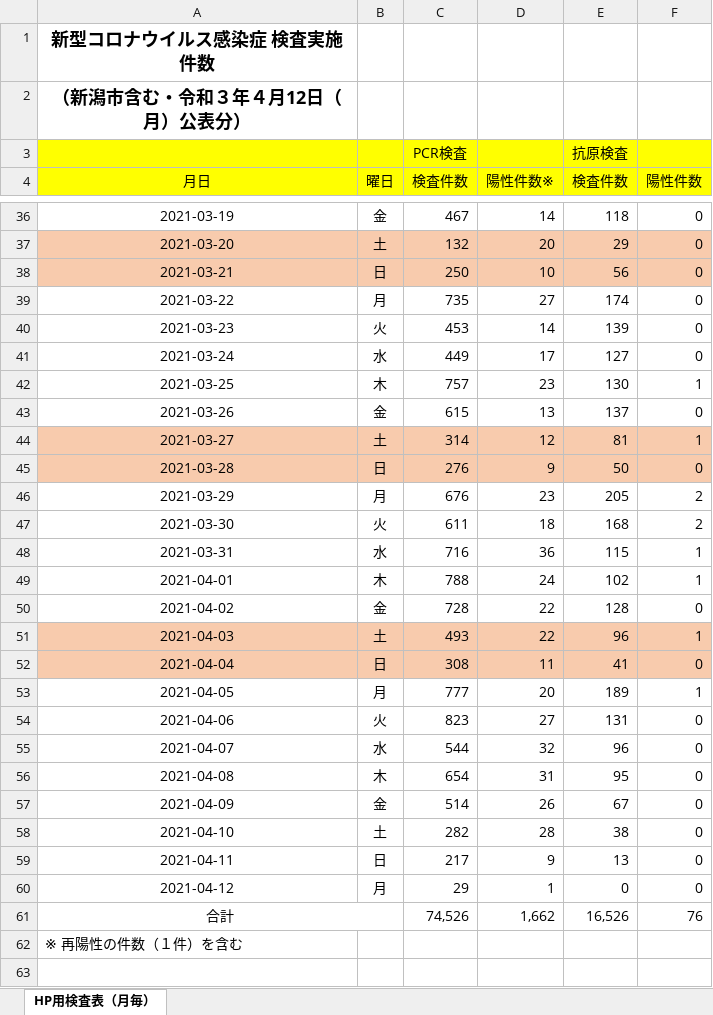
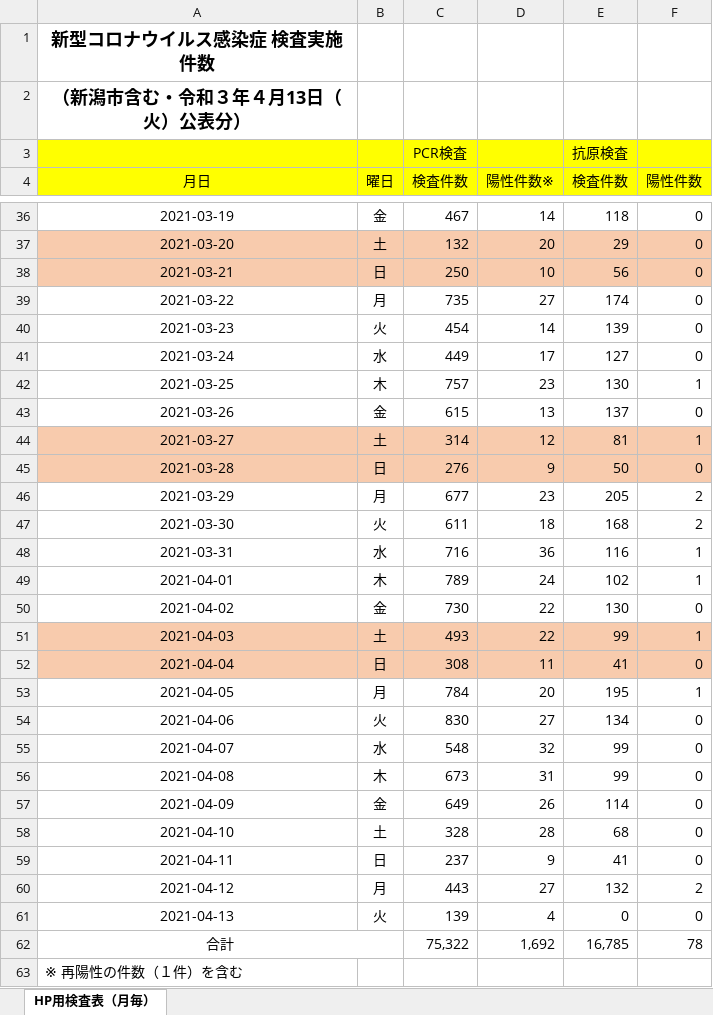
Before and after one commit to CodeForNiigata/covid19-data-niigata, an Excel workbook: dist/xlsx/150002_niigata_covid19_test.xlsx, sheet HP用検査表（月毎）, drawn as a sheet; only a part is shown, gaps mark what is left out; values as stored, in another font and other column widths than the file's, no borders; addresses are those after the commit; the diff names each change by its address in the sheet, - before the commit and + after, or states it on an @@ line.

```diff
--- a/dist/xlsx/150002_niigata_covid19_test.xlsx (sheet HP用検査表（月毎）)
+++ b/dist/xlsx/150002_niigata_covid19_test.xlsx (sheet HP用検査表（月毎）)
-A2 (月日): （新潟市含む・令和３年４月12日（月）公表分）
+A2 (月日): （新潟市含む・令和３年４月13日（火）公表分）
-C40 (検査件数): 453
+C40 (検査件数): 454
-C46 (検査件数): 676
+C46 (検査件数): 677
-E48 (検査件数): 115
+E48 (検査件数): 116
-C49 (検査件数): 788
+C49 (検査件数): 789
-C50 (検査件数): 728
+C50 (検査件数): 730
-E50 (検査件数): 128
+E50 (検査件数): 130
-E51 (検査件数): 96
+E51 (検査件数): 99
-C53 (検査件数): 777
+C53 (検査件数): 784
-E53 (検査件数): 189
+E53 (検査件数): 195
-C54 (検査件数): 823
+C54 (検査件数): 830
-E54 (検査件数): 131
+E54 (検査件数): 134
-C55 (検査件数): 544
+C55 (検査件数): 548
-E55 (検査件数): 96
+E55 (検査件数): 99
-C56 (検査件数): 654
+C56 (検査件数): 673
-E56 (検査件数): 95
+E56 (検査件数): 99
-C57 (検査件数): 514
+C57 (検査件数): 649
-E57 (検査件数): 67
+E57 (検査件数): 114
-C58 (検査件数): 282
+C58 (検査件数): 328
-E58 (検査件数): 38
+E58 (検査件数): 68
-C59 (検査件数): 217
+C59 (検査件数): 237
-E59 (検査件数): 13
+E59 (検査件数): 41
-C60 (検査件数): 29
+C60 (検査件数): 443
-D60 (陽性件数※): 1
+D60 (陽性件数※): 27
-E60 (検査件数): 0
+E60 (検査件数): 132
-F60 (陽性件数): 0
+F60 (陽性件数): 2
+row 61: 2021-04-13 | 火 | 139 | 4 | 0 | 0
-C62 (検査件数): 74,526
+C62 (検査件数): 75,322
-D62 (陽性件数※): 1,662
+D62 (陽性件数※): 1,692
-E62 (検査件数): 16,526
+E62 (検査件数): 16,785
-F62 (陽性件数): 76
+F62 (陽性件数): 78
```
Also changed, not shown: 7 other files.
